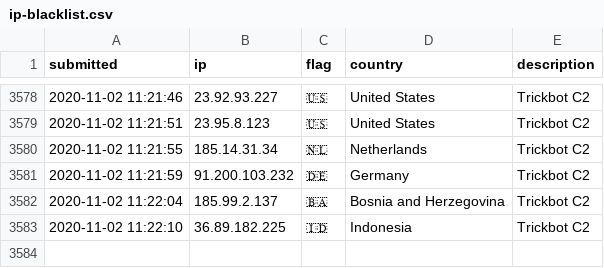
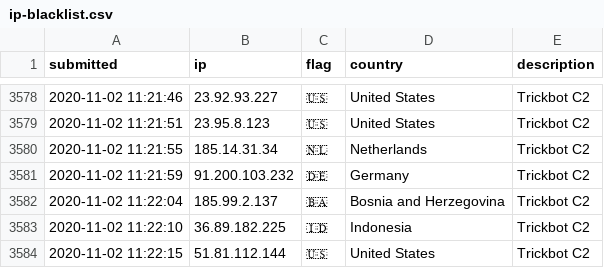
Before and after one commit to l-perrone/IoC, a CSV file: ip-blacklist.csv, drawn as a sheet; only a part is shown, gaps mark what is left out.

Commit message:
New IoC pushed.

```diff
--- a/ip-blacklist.csv
+++ b/ip-blacklist.csv
@@ -3583 +3583,2 @@ submitted, ip, flag, country, description
 2020-11-02 11:22:10, 36.89.182.225, 🇮🇩, Indonesia, Trickbot C2
+2020-11-02 11:22:15, 51.81.112.144, 🇺🇸, United States, Trickbot C2
```
